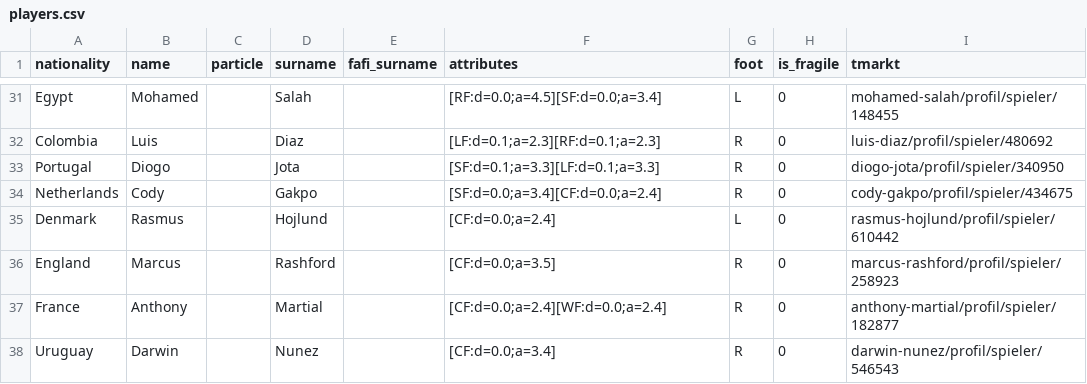
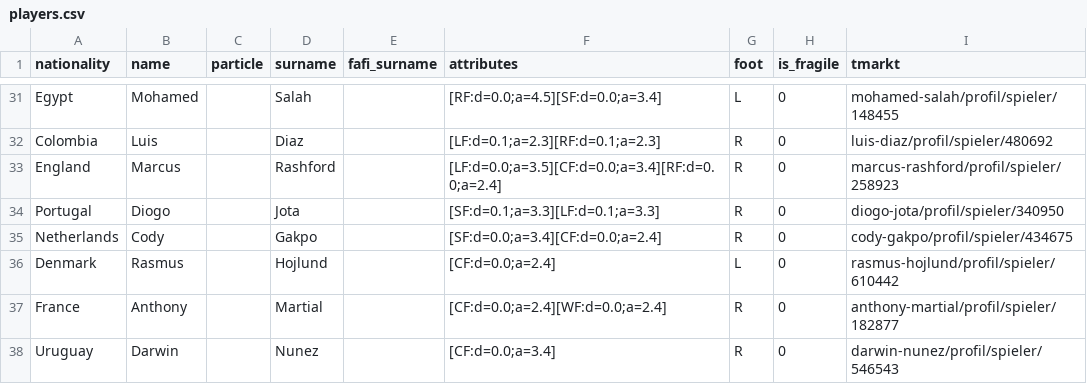
Before and after one commit to spielmangames/fafi, a CSV file: app/data/sample/player/players.csv, drawn as a sheet; only a part is shown, gaps mark what is left out; removed rows and columns are numbered as before the commit, all else as after; the diff names each change by its address in the sheet, - before the commit and + after, or states it on an @@ line.

Commit message:
sample data: Trad Bricks & Merseyside Red

```diff
--- a/app/data/sample/player/players.csv
+++ b/app/data/sample/player/players.csv
+row 33: England | Marcus |  | Rashford |  | [LF:d=0.0;a=3.5][CF:d=0.0;a=3.4][RF:d=0.0;a=2.4] | R | 0 | marcus-rashford/profil/spieler/258923
-row 36: England | Marcus |  | Rashford |  | [CF:d=0.0;a=3.5] | R | 0 | marcus-rashford/profil/spieler/258923
```
